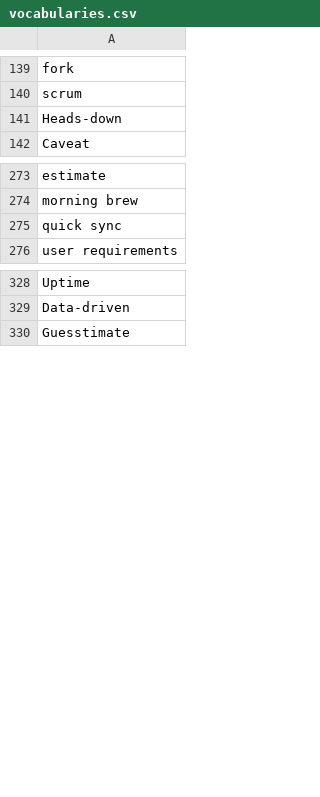
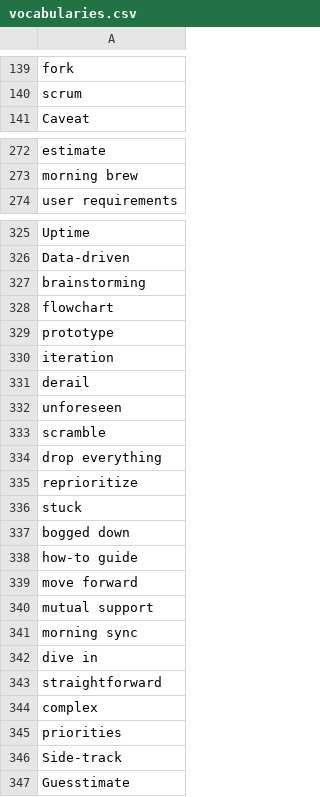
Before and after one commit to muhfaris/english-vocabulary, a CSV file: vocabularies.csv, drawn as a sheet; only a part is shown, gaps mark what is left out; the diff covers the shown part only.

Commit message:
Pull request for issue #204 (#76)
Co-authored-by: github-actions[bot] <github-actions[bot]@users.noreply.github.com>

```diff
--- a/vocabularies.csv
+++ b/vocabularies.csv
@@ -140,3 +140,2 @@ fork
 scrum
-Heads-down
 Caveat
@@ -274,3 +273,2 @@ estimate
 morning brew
-quick sync
 user requirements
@@ -329,2 +326,22 @@ Uptime
 Data-driven
+brainstorming
+flowchart
+prototype
+iteration
+derail
+unforeseen
+scramble
+drop everything
+reprioritize
+stuck
+bogged down
+how-to guide
+move forward
+mutual support
+morning sync
+dive in
+straightforward
+complex
+priorities
+Side-track
 Guesstimate
```
Also changed, not shown: 8 added rows and 1 moved row elsewhere in this file.
